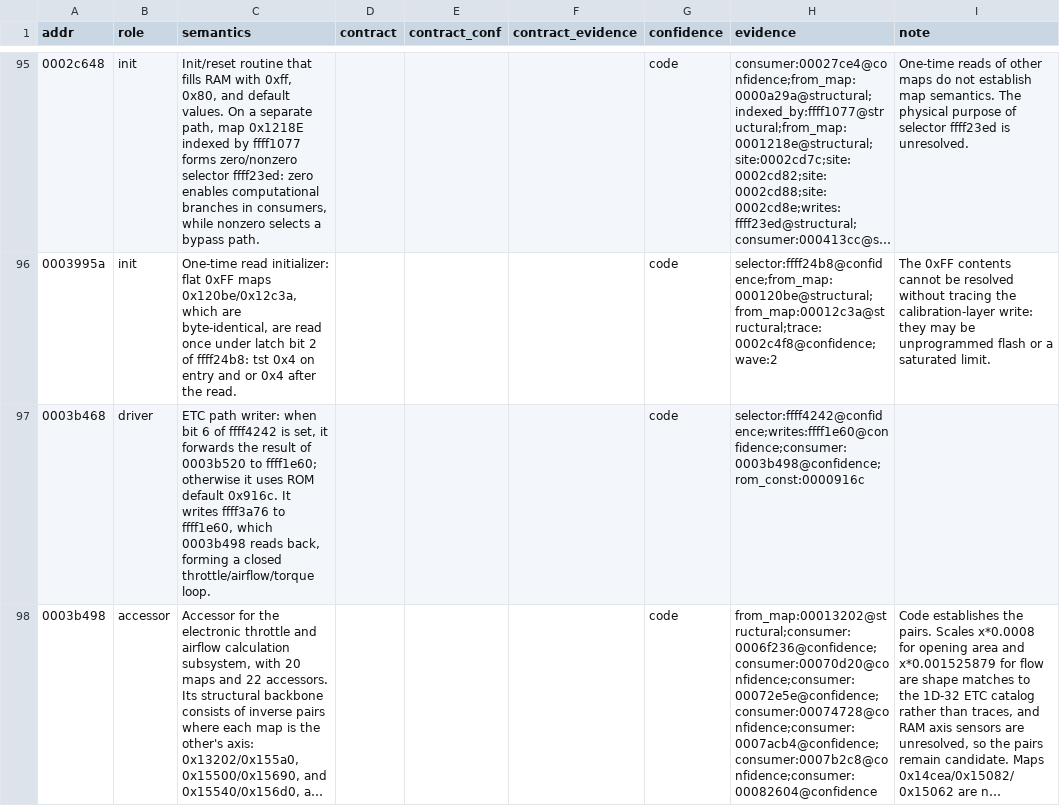
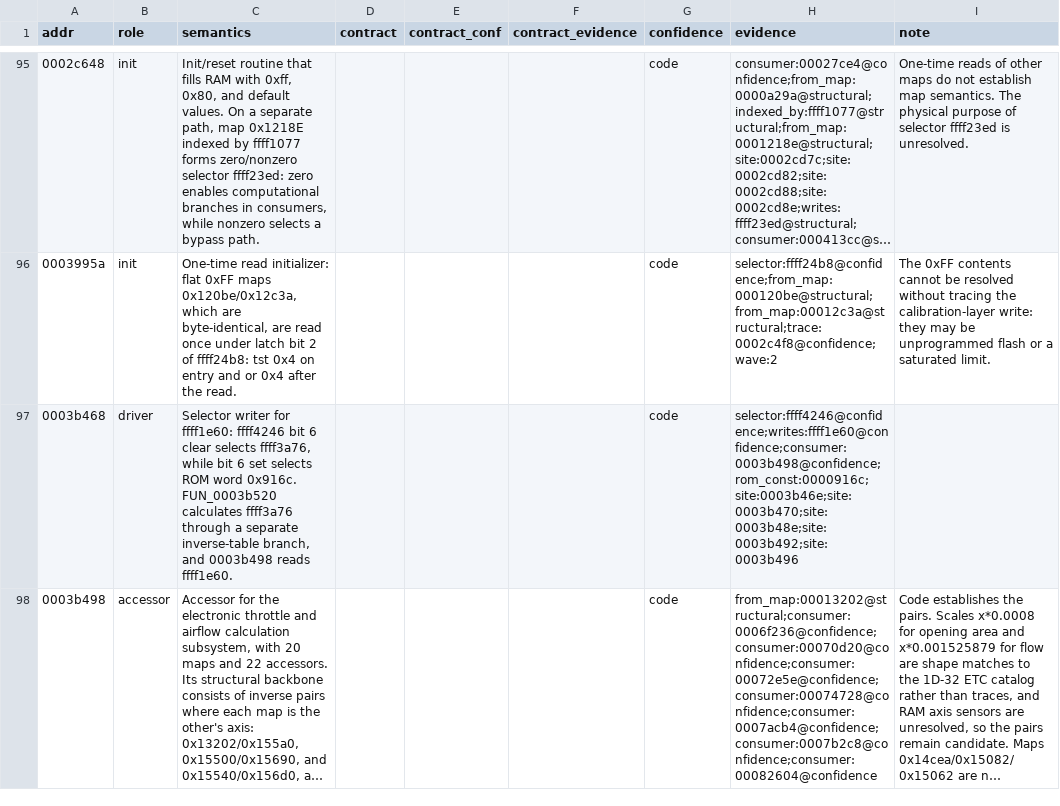
Before and after one commit to irudoy/v, a CSV file: defs/JK08A.funcs.csv, drawn as a sheet; only a part is shown, gaps mark what is left out; long unchanged cells end in …; the diff covers the shown part only; the diff names each change by its address in the sheet, - before the commit and + after, or states it on an @@ line.

```diff
--- a/defs/JK08A.funcs.csv
+++ b/defs/JK08A.funcs.csv
-C97 (semantics): ETC path writer: when bit 6 of ffff4242 is set, it forwards the result of 0003b520 to ffff1e60; otherwise it uses ROM default 0x916c. It writes ffff3a76 to ffff1e60, which 0003b498 reads back, forming a closed throttle/airflow/torque loop.
+C97 (semantics): Selector writer for ffff1e60: ffff4246 bit 6 clear selects ffff3a76, while bit 6 set selects ROM word 0x916c. FUN_0003b520 calculates ffff3a76 through a separate inverse-table branch, and 0003b498 reads ffff1e60.
-H97 (evidence): selector:ffff4242@confidence;writes:ffff1e60@confidence;consumer:0003b498@confidence;rom_const:0000916c
+H97 (evidence): selector:ffff4246@confidence;writes:ffff1e60@confidence;consumer:0003b498@confidence;rom_const:0000916c;site:0003b46e;site:0003b470;site:0003b48e;site:0003b492;site:0003b496
```
Also changed, not shown: 7 edited cells elsewhere in this file, defs/JK08A.diagnostic-bindings.csv, defs/JK08A.findings.csv, 8 other files.
